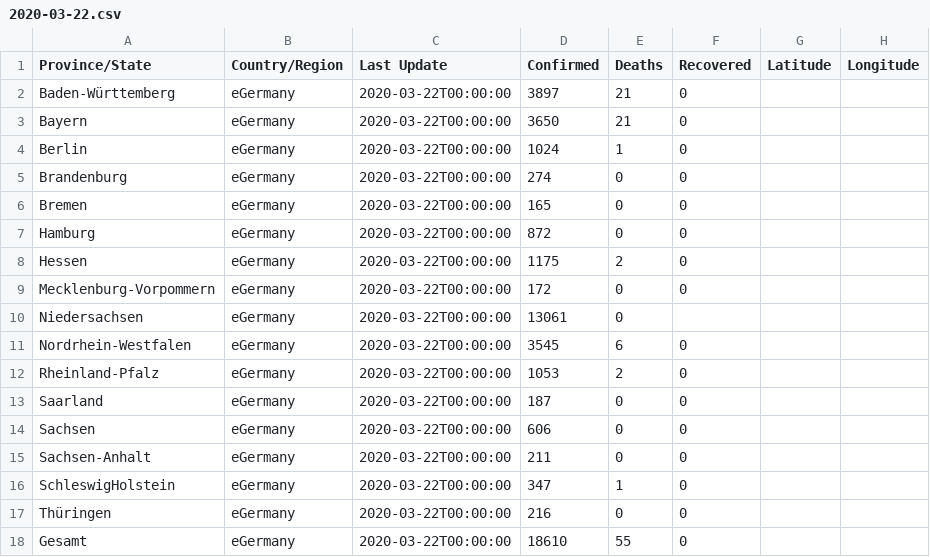
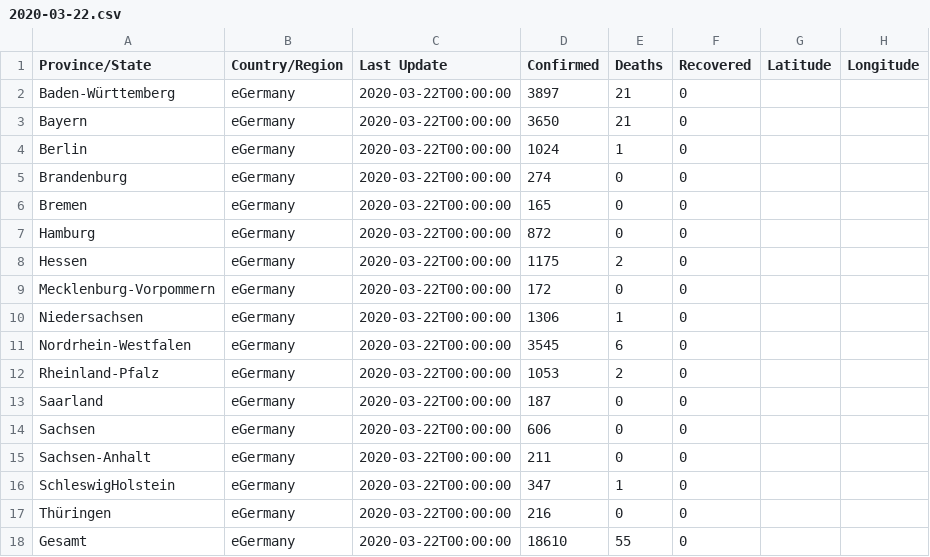
Before and after one commit to marcvs/Coronavirus, a CSV file: rki-fallzahlen/2020-03-22.csv, drawn as a sheet.

Commit message:
fix missing comma

```diff
--- a/rki-fallzahlen/2020-03-22.csv
+++ b/rki-fallzahlen/2020-03-22.csv
@@ -9,3 +9,3 @@ Hessen,eGermany,2020-03-22T00:00:00,1175,2,0
 Mecklenburg-Vorpommern,eGermany,2020-03-22T00:00:00,172,0,0
-Niedersachsen,eGermany,2020-03-22T00:00:00,13061,0
+Niedersachsen,eGermany,2020-03-22T00:00:00,1306,1,0
 Nordrhein-Westfalen,eGermany,2020-03-22T00:00:00,3545,6,0
```
